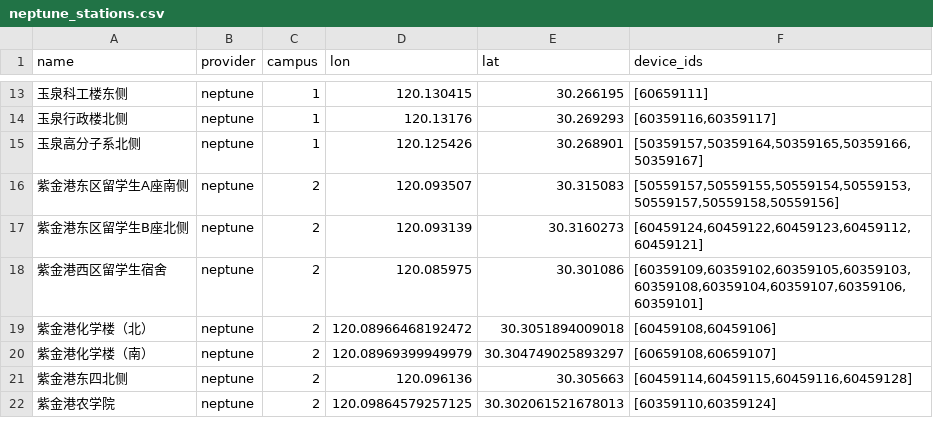
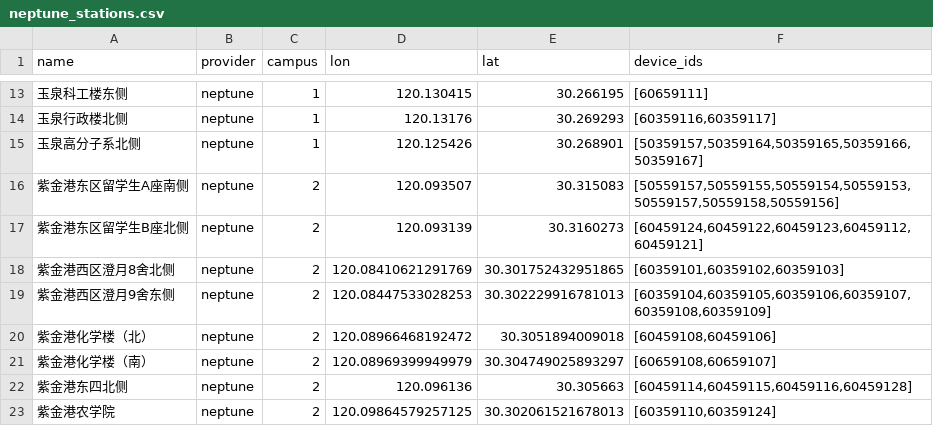
Before and after one commit to ZJU-Charger/ZJU-Charger, a CSV file: fetcher/providers/data/neptune_stations.csv, drawn as a sheet; only a part is shown, gaps mark what is left out; removed rows and columns are numbered as before the commit, all else as after; the diff names each change by its address in the sheet, - before the commit and + after, or states it on an @@ line.

```diff
--- a/fetcher/providers/data/neptune_stations.csv
+++ b/fetcher/providers/data/neptune_stations.csv
-row 18: 紫金港西区留学生宿舍 | neptune | 2 | 120.085975 | 30.301086 | [60359109,60359102,60359105,60359103,60359108,60359104,60359107,60359106,60359101]
+row 18: 紫金港西区澄月8舍北侧 | neptune | 2 | 120.08410621291769 | 30.301752432951865 | [60359101,60359102,60359103]
+row 19: 紫金港西区澄月9舍东侧 | neptune | 2 | 120.08447533028253 | 30.302229916781013 | [60359104,60359105,60359106,60359107,60359108,60359109]
```
Also changed, not shown: fetcher/providers/data/else_stations.csv, 1 other file.
